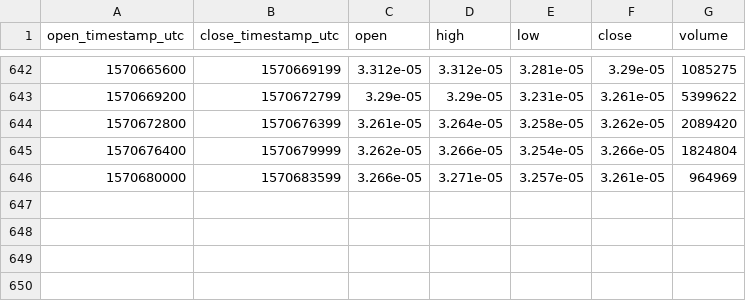
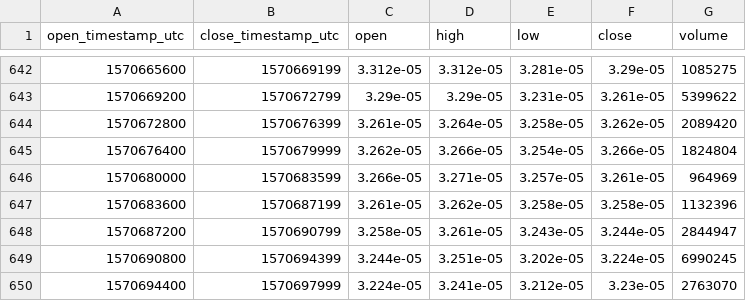
Before and after one commit to cryptobigbro/bitmex-XRPZ19, a CSV file: bitmex-XRPZ19-1h.csv, drawn as a sheet; only a part is shown, gaps mark what is left out.

Commit message:
Update OHLCV data.

```diff
--- a/bitmex-XRPZ19-1h.csv
+++ b/bitmex-XRPZ19-1h.csv
@@ -646 +646,5 @@ open_timestamp_utc,close_timestamp_utc,open,high,low,close,volume
 1570680000,1570683599,3.266e-05,3.271e-05,3.257e-05,3.261e-05,964969
+1570683600,1570687199,3.261e-05,3.262e-05,3.258e-05,3.258e-05,1132396
+1570687200,1570690799,3.258e-05,3.261e-05,3.243e-05,3.244e-05,2844947
+1570690800,1570694399,3.244e-05,3.251e-05,3.202e-05,3.224e-05,6990245
+1570694400,1570697999,3.224e-05,3.241e-05,3.212e-05,3.23e-05,2763070
```
Also changed, not shown: 1 other file.
